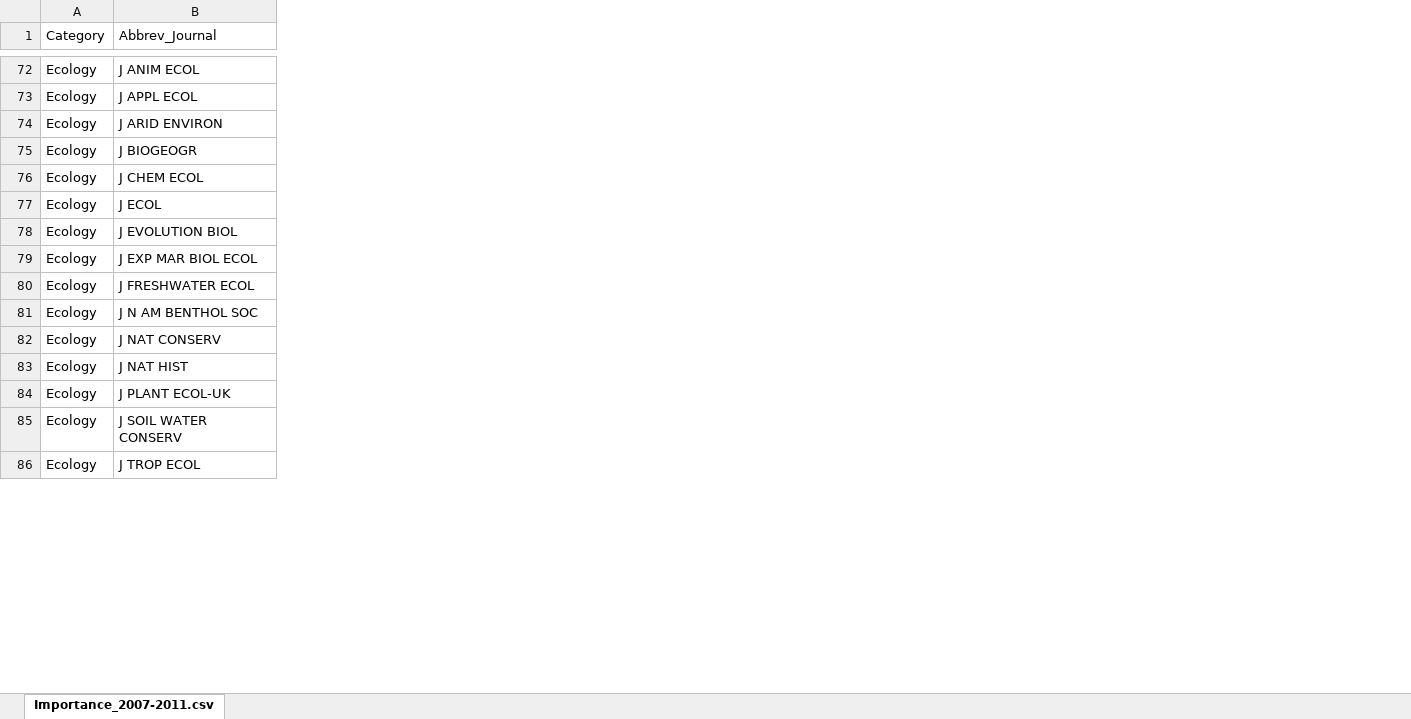
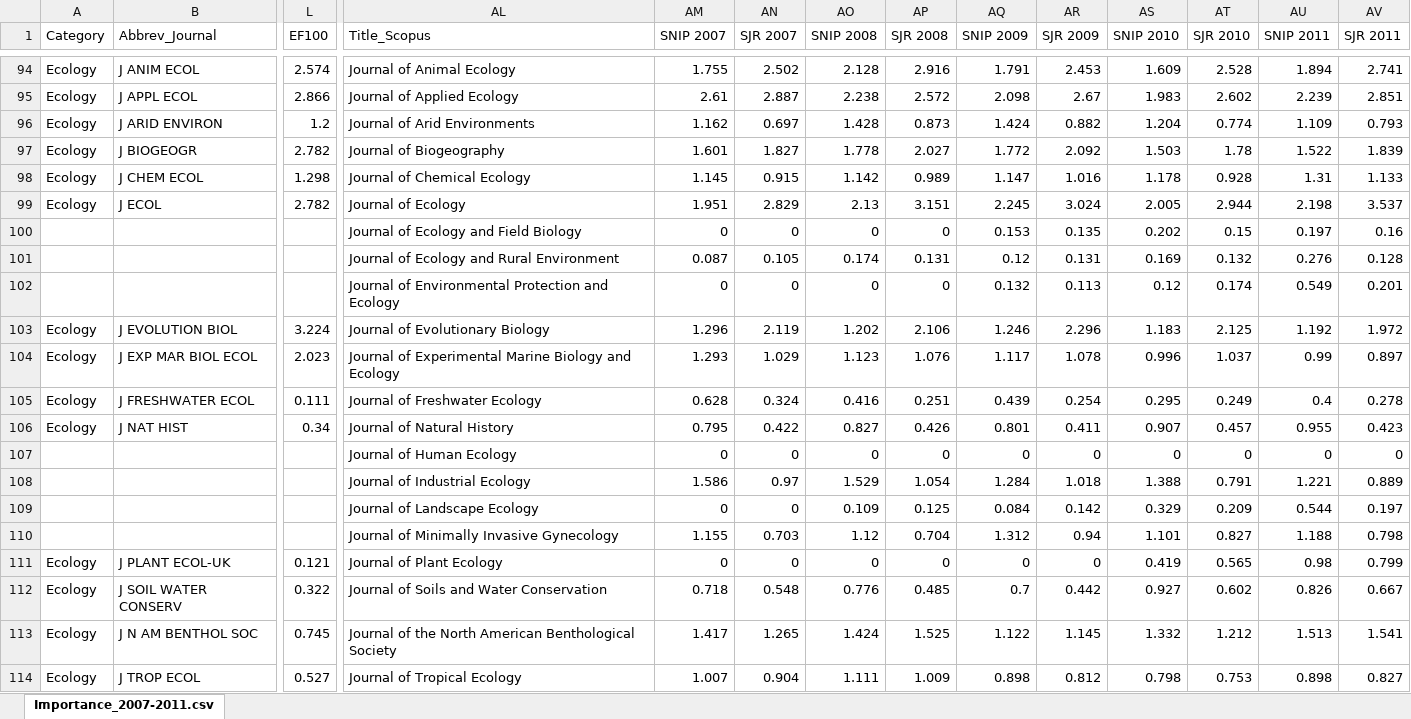
Before and after one commit to djhocking/Journal_Impact, an Excel workbook: Journal_Impact/Importance_2007-2011.xlsx, sheet Importance_2007-2011.csv, drawn as a sheet; only a part is shown, gaps mark what is left out; values as stored, in another font and other column widths than the file's, no borders; rows hold the shown columns only; the diff covers the shown part only; the diff names each change by its address in the sheet, - before the commit and + after, or states it on an @@ line.

Commit message:
Added Scopus Metrics

```diff
--- a/Journal_Impact/Importance_2007-2011.xlsx (sheet Importance_2007-2011.csv)
+++ b/Journal_Impact/Importance_2007-2011.xlsx (sheet Importance_2007-2011.csv)
+column L (EF100), rows 94-99: 2.574 | 2.866 | 1.2 | 2.782 | 1.298 | 2.782; rows 103-106: 3.224 | 2.023 | 0.111 | 0.34; rows 111-112: 0.121 | 0.322; row 114: 0.527
+column AL (Title_Scopus), rows 94-99: Journal of Animal Ecology | Journal of Applied Ecology | Journal of Arid Environments | Journal of Biogeography | Journal of Chemical Ecology | Journal of Ecology; rows 103-106: Journal of Evolutionary Biology | Journal of Experimental Marine Biology and Ecology | Journal of Freshwater Ecology | Journal of Natural History; rows 111-112: Journal of Plant Ecology | Journal of Soils and Water Conservation; row 114: Journal of Tropical Ecology
+column AM (SNIP 2007), rows 94-99: 1.755 | 2.61 | 1.162 | 1.601 | 1.145 | 1.951; rows 103-106: 1.296 | 1.293 | 0.628 | 0.795; rows 111-112: 0 | 0.718; row 114: 1.007
+column AN (SJR 2007), rows 94-99: 2.502 | 2.887 | 0.697 | 1.827 | 0.915 | 2.829; rows 103-106: 2.119 | 1.029 | 0.324 | 0.422; rows 111-112: 0 | 0.548; row 114: 0.904
+column AO (SNIP 2008), rows 94-99: 2.128 | 2.238 | 1.428 | 1.778 | 1.142 | 2.13; rows 103-106: 1.202 | 1.123 | 0.416 | 0.827; rows 111-112: 0 | 0.776; row 114: 1.111
+column AP (SJR 2008), rows 94-99: 2.916 | 2.572 | 0.873 | 2.027 | 0.989 | 3.151; rows 103-106: 2.106 | 1.076 | 0.251 | 0.426; rows 111-112: 0 | 0.485; row 114: 1.009
+column AQ (SNIP 2009), rows 94-99: 1.791 | 2.098 | 1.424 | 1.772 | 1.147 | 2.245; rows 103-106: 1.246 | 1.117 | 0.439 | 0.801; rows 111-112: 0 | 0.7; row 114: 0.898
+column AR (SJR 2009), rows 94-99: 2.453 | 2.67 | 0.882 | 2.092 | 1.016 | 3.024; rows 103-106: 2.296 | 1.078 | 0.254 | 0.411; rows 111-112: 0 | 0.442; row 114: 0.812
+column AS (SNIP 2010), rows 94-99: 1.609 | 1.983 | 1.204 | 1.503 | 1.178 | 2.005; rows 103-106: 1.183 | 0.996 | 0.295 | 0.907; rows 111-112: 0.419 | 0.927; row 114: 0.798
+column AT (SJR 2010), rows 94-99: 2.528 | 2.602 | 0.774 | 1.78 | 0.928 | 2.944; rows 103-106: 2.125 | 1.037 | 0.249 | 0.457; rows 111-112: 0.565 | 0.602; row 114: 0.753
+column AU (SNIP 2011), rows 94-99: 1.894 | 2.239 | 1.109 | 1.522 | 1.31 | 2.198; rows 103-106: 1.192 | 0.99 | 0.4 | 0.955; rows 111-112: 0.98 | 0.826; row 114: 0.898
+column AV (SJR 2011), rows 94-99: 2.741 | 2.851 | 0.793 | 1.839 | 1.133 | 3.537; rows 103-106: 1.972 | 0.897 | 0.278 | 0.423; rows 111-112: 0.799 | 0.667; row 114: 0.827
+row 100:  |  |  | Journal of Ecology and Field Biology | 0 | 0 | 0 | 0 | 0.153 | 0.135 | 0.202 | 0.15 | 0.197 | 0.16
+row 101:  |  |  | Journal of Ecology and Rural Environment | 0.087 | 0.105 | 0.174 | 0.131 | 0.12 | 0.131 | 0.169 | 0.132 | 0.276 | 0.128
+row 102:  |  |  | Journal of Environmental Protection and Ecology | 0 | 0 | 0 | 0 | 0.132 | 0.113 | 0.12 | 0.174 | 0.549 | 0.201
@@ row 82 moved to row 93: Ecology @@
+row 107:  |  |  | Journal of Human Ecology | 0 | 0 | 0 | 0 | 0 | 0 | 0 | 0 | 0 | 0
+row 108:  |  |  | Journal of Industrial Ecology | 1.586 | 0.97 | 1.529 | 1.054 | 1.284 | 1.018 | 1.388 | 0.791 | 1.221 | 0.889
+row 109:  |  |  | Journal of Landscape Ecology | 0 | 0 | 0.109 | 0.125 | 0.084 | 0.142 | 0.329 | 0.209 | 0.544 | 0.197
+row 110:  |  |  | Journal of Minimally Invasive Gynecology | 1.155 | 0.703 | 1.12 | 0.704 | 1.312 | 0.94 | 1.101 | 0.827 | 1.188 | 0.798
@@ row 81 moved to row 113: Ecology @@
```
Also changed, not shown: 48 added rows, 5 removed rows, 25 moved rows, 3 added columns and 181 edited cells elsewhere in this sheet, 25 other files.
